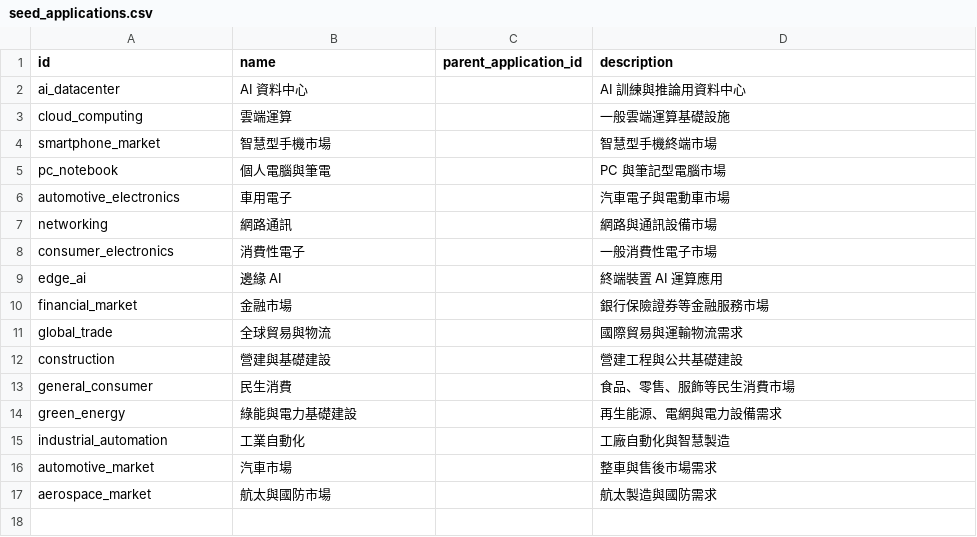
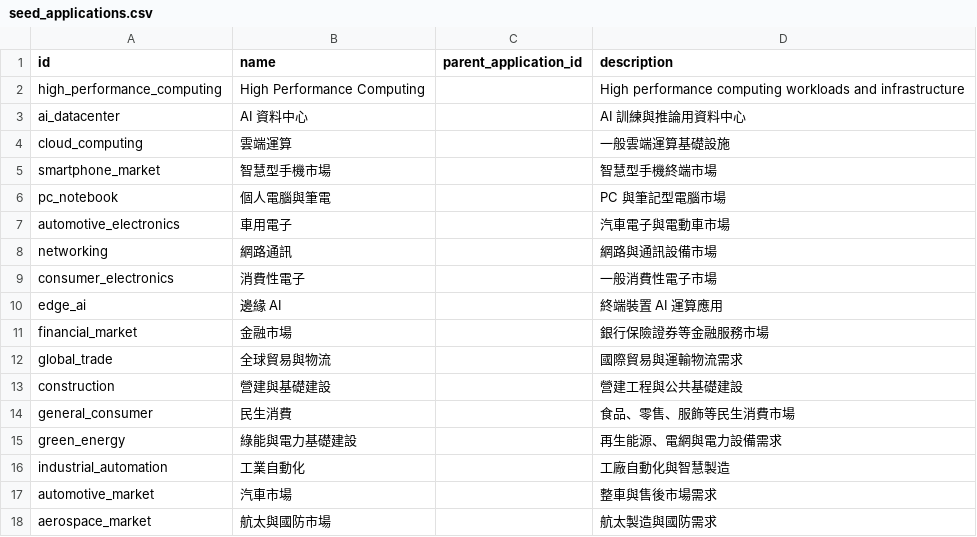
Before and after one commit to Bacon9629/IndustryNetworkMap, a CSV file: ingestion/seeds/seed_applications.csv, drawn as a sheet.

```diff
--- a/ingestion/seeds/seed_applications.csv
+++ b/ingestion/seeds/seed_applications.csv
@@ -1,2 +1,3 @@
 id,name,parent_application_id,description
+high_performance_computing,High Performance Computing,,High performance computing workloads and infrastructure
 ai_datacenter,AI 資料中心,,AI 訓練與推論用資料中心
```
Also changed, not shown: ingestion/seeds/seed_products.csv, ingestion/seeds/seed_relationships.csv, 2 other files.
